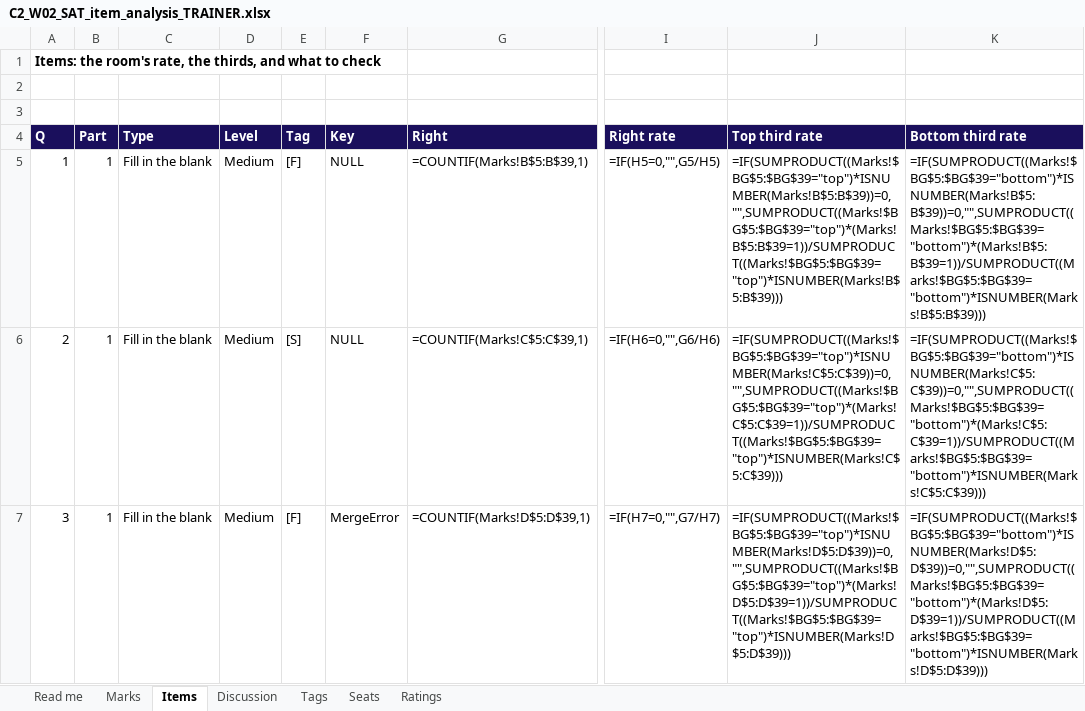
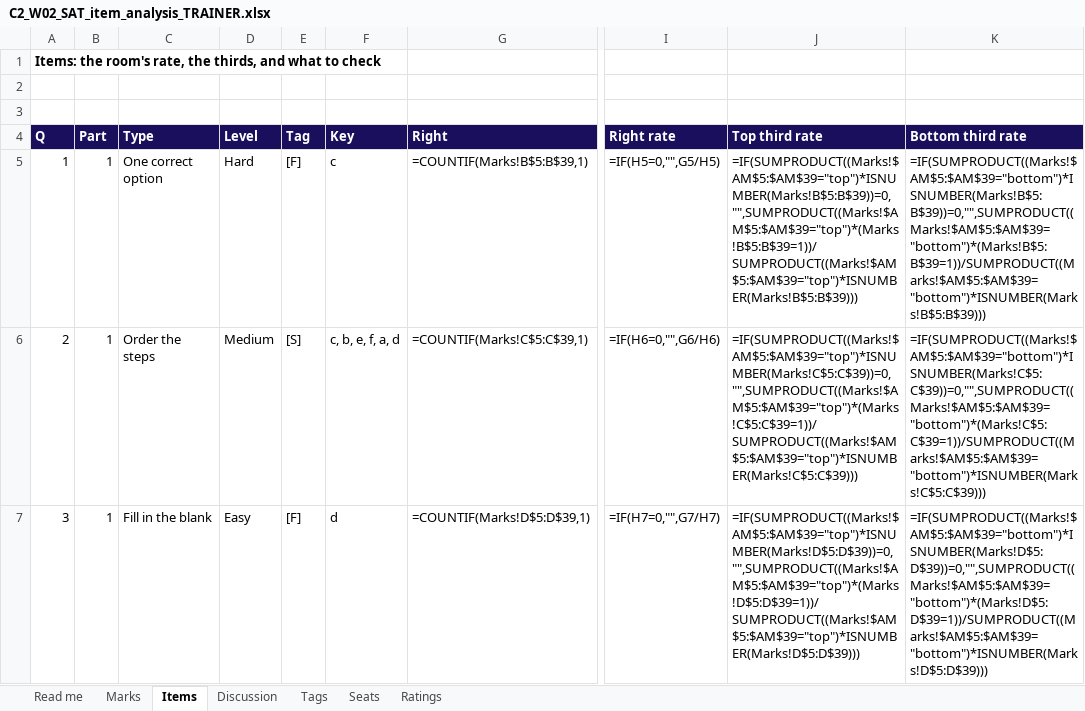
Before and after one commit to fde-academy-lab/c2-content-factory, an Excel workbook: content/W02/SAT/answer-key/C2_W02_SAT_item_analysis_TRAINER.xlsx, sheet Items, drawn as a sheet; only a part is shown, gaps mark what is left out; values as stored, in another font and other column widths than the file's, no borders; formulas without a stored value are shown as written; the diff covers the shown part only; the diff names each change by its address in the sheet, - before the commit and + after, or states it on an @@ line.

```diff
--- a/content/W02/SAT/answer-key/C2_W02_SAT_item_analysis_TRAINER.xlsx (sheet Items)
+++ b/content/W02/SAT/answer-key/C2_W02_SAT_item_analysis_TRAINER.xlsx (sheet Items)
-C5 (Type): Fill in the blank
+C5 (Type): One correct option
-D5 (Level): Medium
+D5 (Level): Hard
-F5 (Key): NULL
+F5 (Key): c
-J5 (Top third rate): =IF(SUMPRODUCT((Marks!$BG$5:$BG$39="top")*ISNUMBER(Marks!B$5:B$39))=0,"",SUMPRODUCT((Marks!$BG$5:$BG$39="top")*(Marks!B$5:B$39=1))/SUMPRODUCT((Marks!$BG$5:$BG$39="top")*ISNUMBER(Marks!B$5:B$39)))
+J5 (Top third rate): =IF(SUMPRODUCT((Marks!$AM$5:$AM$39="top")*ISNUMBER(Marks!B$5:B$39))=0,"",SUMPRODUCT((Marks!$AM$5:$AM$39="top")*(Marks!B$5:B$39=1))/SUMPRODUCT((Marks!$AM$5:$AM$39="top")*ISNUMBER(Marks!B$5:B$39)))
-K5 (Bottom third rate): =IF(SUMPRODUCT((Marks!$BG$5:$BG$39="bottom")*ISNUMBER(Marks!B$5:B$39))=0,"",SUMPRODUCT((Marks!$BG$5:$BG$39="bottom")*(Marks!B$5:B$39=1))/SUMPRODUCT((Marks!$BG$5:$BG$39="bottom")*ISNUMBER(Marks!B$5:B$39)))
+K5 (Bottom third rate): =IF(SUMPRODUCT((Marks!$AM$5:$AM$39="bottom")*ISNUMBER(Marks!B$5:B$39))=0,"",SUMPRODUCT((Marks!$AM$5:$AM$39="bottom")*(Marks!B$5:B$39=1))/SUMPRODUCT((Marks!$AM$5:$AM$39="bottom")*ISNUMBER(Marks!B$5:B$39)))
-C6 (Type): Fill in the blank
+C6 (Type): Order the steps
-F6 (Key): NULL
+F6 (Key): c, b, e, f, a, d
-J6 (Top third rate): =IF(SUMPRODUCT((Marks!$BG$5:$BG$39="top")*ISNUMBER(Marks!C$5:C$39))=0,"",SUMPRODUCT((Marks!$BG$5:$BG$39="top")*(Marks!C$5:C$39=1))/SUMPRODUCT((Marks!$BG$5:$BG$39="top")*ISNUMBER(Marks!C$5:C$39)))
+J6 (Top third rate): =IF(SUMPRODUCT((Marks!$AM$5:$AM$39="top")*ISNUMBER(Marks!C$5:C$39))=0,"",SUMPRODUCT((Marks!$AM$5:$AM$39="top")*(Marks!C$5:C$39=1))/SUMPRODUCT((Marks!$AM$5:$AM$39="top")*ISNUMBER(Marks!C$5:C$39)))
-K6 (Bottom third rate): =IF(SUMPRODUCT((Marks!$BG$5:$BG$39="bottom")*ISNUMBER(Marks!C$5:C$39))=0,"",SUMPRODUCT((Marks!$BG$5:$BG$39="bottom")*(Marks!C$5:C$39=1))/SUMPRODUCT((Marks!$BG$5:$BG$39="bottom")*ISNUMBER(Marks!C$5:C$39)))
+K6 (Bottom third rate): =IF(SUMPRODUCT((Marks!$AM$5:$AM$39="bottom")*ISNUMBER(Marks!C$5:C$39))=0,"",SUMPRODUCT((Marks!$AM$5:$AM$39="bottom")*(Marks!C$5:C$39=1))/SUMPRODUCT((Marks!$AM$5:$AM$39="bottom")*ISNUMBER(Marks!C$5:C$39)))
-D7 (Level): Medium
+D7 (Level): Easy
-F7 (Key): MergeError
+F7 (Key): d
-J7 (Top third rate): =IF(SUMPRODUCT((Marks!$BG$5:$BG$39="top")*ISNUMBER(Marks!D$5:D$39))=0,"",SUMPRODUCT((Marks!$BG$5:$BG$39="top")*(Marks!D$5:D$39=1))/SUMPRODUCT((Marks!$BG$5:$BG$39="top")*ISNUMBER(Marks!D$5:D$39)))
+J7 (Top third rate): =IF(SUMPRODUCT((Marks!$AM$5:$AM$39="top")*ISNUMBER(Marks!D$5:D$39))=0,"",SUMPRODUCT((Marks!$AM$5:$AM$39="top")*(Marks!D$5:D$39=1))/SUMPRODUCT((Marks!$AM$5:$AM$39="top")*ISNUMBER(Marks!D$5:D$39)))
-K7 (Bottom third rate): =IF(SUMPRODUCT((Marks!$BG$5:$BG$39="bottom")*ISNUMBER(Marks!D$5:D$39))=0,"",SUMPRODUCT((Marks!$BG$5:$BG$39="bottom")*(Marks!D$5:D$39=1))/SUMPRODUCT((Marks!$BG$5:$BG$39="bottom")*ISNUMBER(Marks!D$5:D$39)))
+K7 (Bottom third rate): =IF(SUMPRODUCT((Marks!$AM$5:$AM$39="bottom")*ISNUMBER(Marks!D$5:D$39))=0,"",SUMPRODUCT((Marks!$AM$5:$AM$39="bottom")*(Marks!D$5:D$39=1))/SUMPRODUCT((Marks!$AM$5:$AM$39="bottom")*ISNUMBER(Marks!D$5:D$39)))
```
Also changed, not shown: 2 added rows, 22 removed rows, 279 edited cells and row numbers in column A elsewhere in this sheet, sheet Discussion, sheet Ratings, sheet Marks, sheet Seats, sheet Tags, 8 other files.
